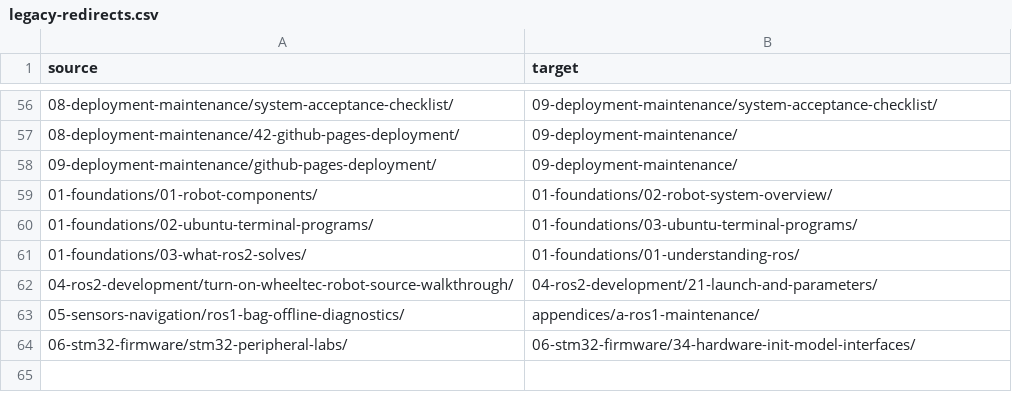
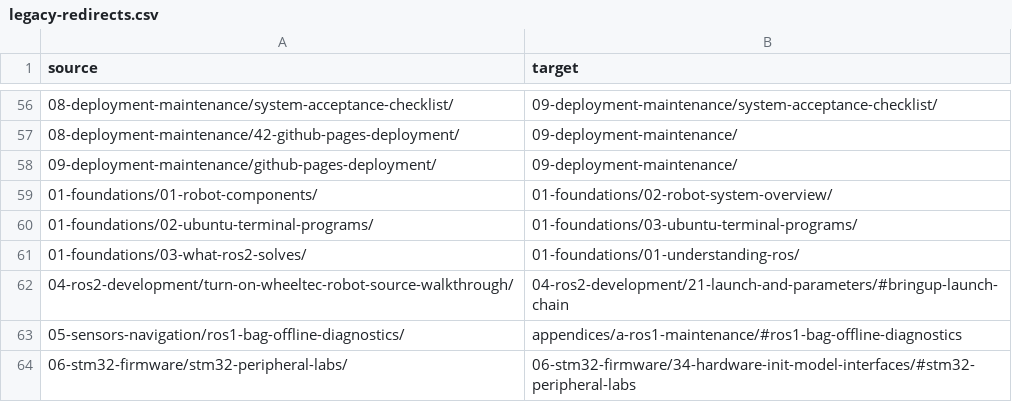
Before and after one commit to EnosElinsa/wheeltec-ros-textbook, a CSV file: metadata/legacy-redirects.csv, drawn as a sheet; only a part is shown, gaps mark what is left out.

```diff
--- a/metadata/legacy-redirects.csv
+++ b/metadata/legacy-redirects.csv
@@ -61,4 +61,4 @@ source,target
 01-foundations/03-what-ros2-solves/,01-foundations/01-understanding-ros/
-04-ros2-development/turn-on-wheeltec-robot-source-walkthrough/,04-ros2-development/21-launch-and-parameters/
-05-sensors-navigation/ros1-bag-offline-diagnostics/,appendices/a-ros1-maintenance/
-06-stm32-firmware/stm32-peripheral-labs/,06-stm32-firmware/34-hardware-init-model-interfaces/
+04-ros2-development/turn-on-wheeltec-robot-source-walkthrough/,04-ros2-development/21-launch-and-parameters/#bringup-launch-chain
+05-sensors-navigation/ros1-bag-offline-diagnostics/,appendices/a-ros1-maintenance/#ros1-bag-offline-diagnostics
+06-stm32-firmware/stm32-peripheral-labs/,06-stm32-firmware/34-hardware-init-model-interfaces/#stm32-peripheral-labs
```
Also changed, not shown: 32 other files.
